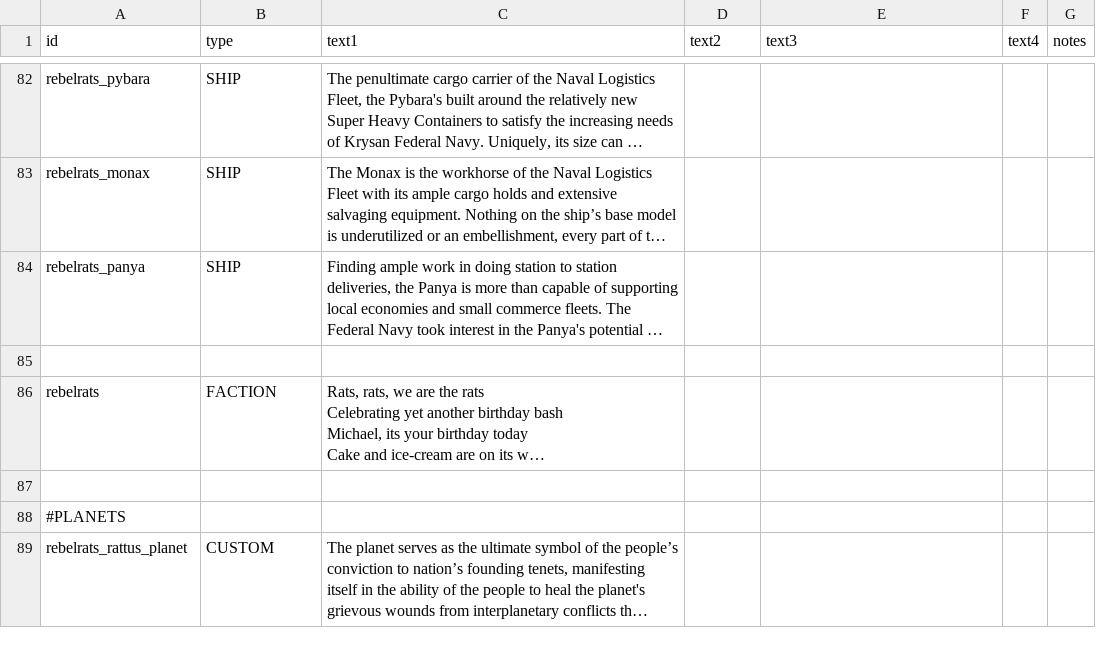
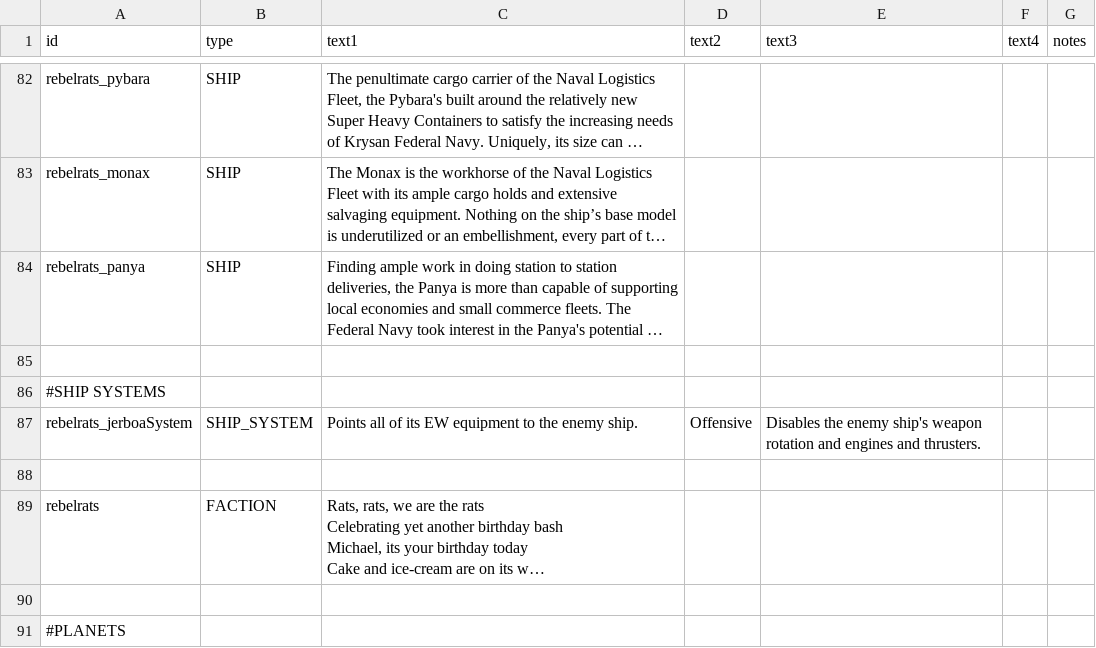
Before and after one commit to masterraven19/Rebel-Rats, a CSV file: data/strings/descriptions.csv, drawn as a sheet; only a part is shown, gaps mark what is left out; the shorter side is filled out with more unchanged rows; long unchanged cells end in …; the diff names each change by its address in the sheet, - before the commit and + after, or states it on an @@ line.

Commit message:
Added Jerboa ship system
Has no VFX for now
Disables the enemys weapon rotation and engines

```diff
--- a/data/strings/descriptions.csv
+++ b/data/strings/descriptions.csv
+row 86: #SHIP SYSTEMS
+row 87: rebelrats_jerboaSystem | SHIP_SYSTEM | Points all of its EW equipment to the enemy ship. | Offensive | Disables the enemy ship's weapon rotation and engines and thrusters.
+row 88: (empty)
```
Also changed, not shown: data/hulls/ship_data.csv, 4 other files.
